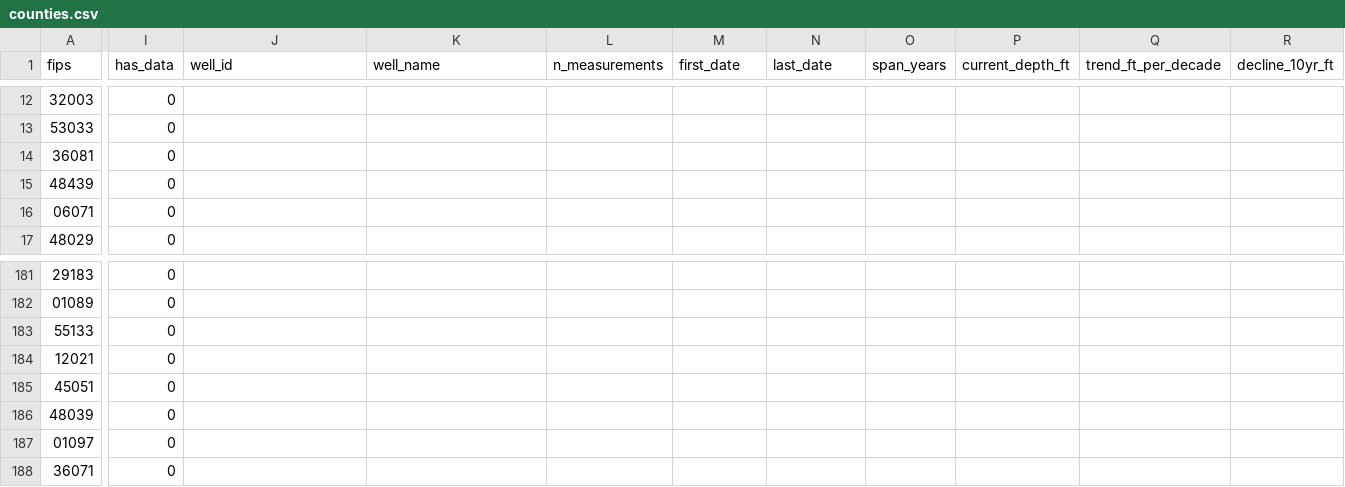
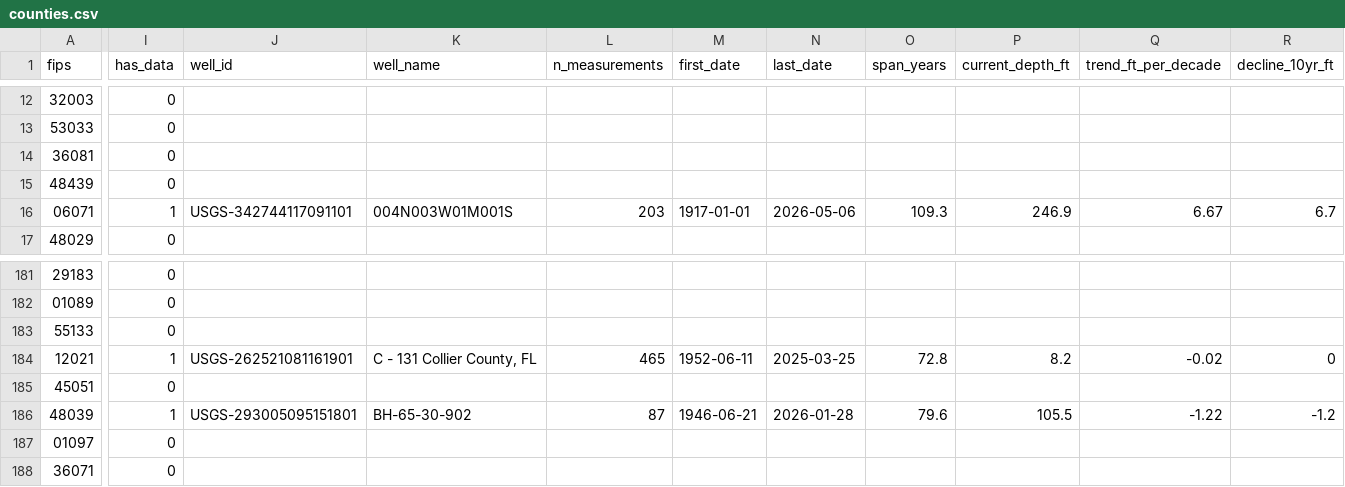
Before and after one commit to islalune/watertablecheck, a CSV file: src/data/counties.csv, drawn as a sheet; only a part is shown, gaps mark what is left out; the diff covers the shown part only; the diff names each change by its address in the sheet, - before the commit and + after, or states it on an @@ line.

```diff
--- a/src/data/counties.csv
+++ b/src/data/counties.csv
-I16 (has_data): 0
+I16 (has_data): 1
-J16 (well_id): (empty)
+J16 (well_id): USGS-342744117091101
-K16 (well_name): (empty)
+K16 (well_name): 004N003W01M001S
-L16 (n_measurements): (empty)
+L16 (n_measurements): 203
-M16 (first_date): (empty)
+M16 (first_date): 1917-01-01
-N16 (last_date): (empty)
+N16 (last_date): 2026-05-06
-O16 (span_years): (empty)
+O16 (span_years): 109.3
-P16 (current_depth_ft): (empty)
+P16 (current_depth_ft): 246.9
-Q16 (trend_ft_per_decade): (empty)
+Q16 (trend_ft_per_decade): 6.67
-R16 (decline_10yr_ft): (empty)
+R16 (decline_10yr_ft): 6.7
-I184 (has_data): 0
+I184 (has_data): 1
-J184 (well_id): (empty)
+J184 (well_id): USGS-262521081161901
-K184 (well_name): (empty)
+K184 (well_name): C - 131 Collier County, FL
-L184 (n_measurements): (empty)
+L184 (n_measurements): 465
-M184 (first_date): (empty)
+M184 (first_date): 1952-06-11
-N184 (last_date): (empty)
+N184 (last_date): 2025-03-25
-O184 (span_years): (empty)
+O184 (span_years): 72.8
-P184 (current_depth_ft): (empty)
+P184 (current_depth_ft): 8.2
-Q184 (trend_ft_per_decade): (empty)
+Q184 (trend_ft_per_decade): -0.02
-R184 (decline_10yr_ft): (empty)
+R184 (decline_10yr_ft): 0
-I186 (has_data): 0
+I186 (has_data): 1
-J186 (well_id): (empty)
+J186 (well_id): USGS-293005095151801
-K186 (well_name): (empty)
+K186 (well_name): BH-65-30-902
-L186 (n_measurements): (empty)
+L186 (n_measurements): 87
-M186 (first_date): (empty)
+M186 (first_date): 1946-06-21
-N186 (last_date): (empty)
+N186 (last_date): 2026-01-28
-O186 (span_years): (empty)
+O186 (span_years): 79.6
-P186 (current_depth_ft): (empty)
+P186 (current_depth_ft): 105.5
-Q186 (trend_ft_per_decade): (empty)
+Q186 (trend_ft_per_decade): -1.22
-R186 (decline_10yr_ft): (empty)
+R186 (decline_10yr_ft): -1.2
```
Also changed, not shown: 102 edited cells elsewhere in this file, 1 other file.
